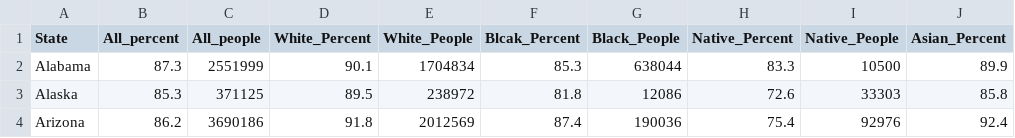
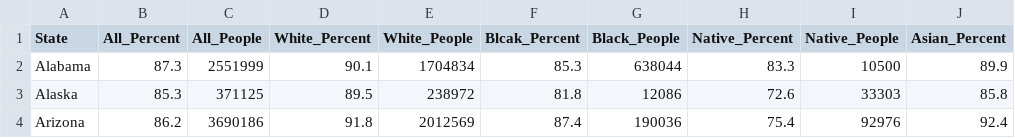
Before and after one commit to qarnac/cs201, a CSV file: insured_by_states_18_64.csv, drawn as a sheet; only a part is shown; the diff names each change by its address in the sheet, - before the commit and + after, or states it on an @@ line.

Commit message:
Update insured_by_states_18_64.csv
update p to P

```diff
--- a/insured_by_states_18_64.csv
+++ b/insured_by_states_18_64.csv
-B1: All_percent
+B1: All_Percent
-C1: All_people
+C1: All_People
```
